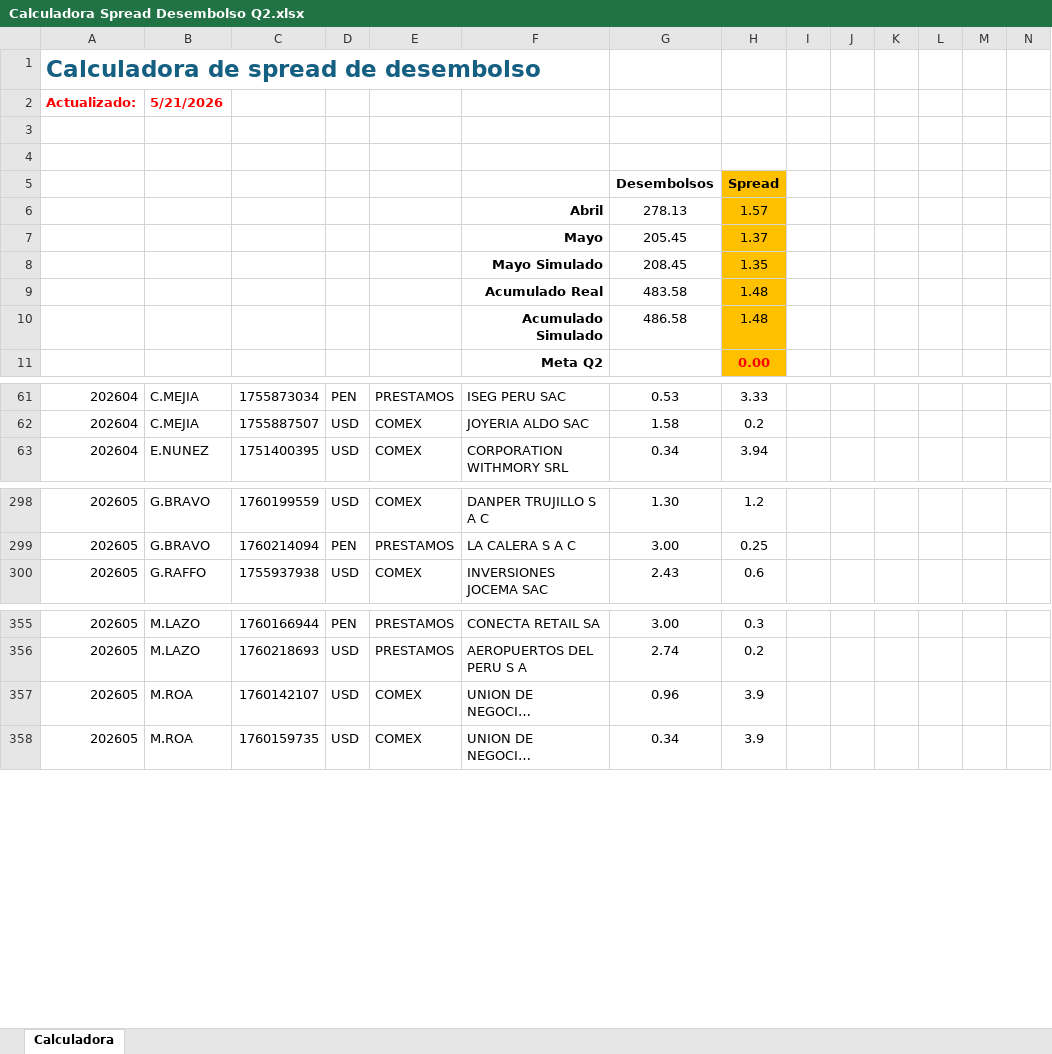
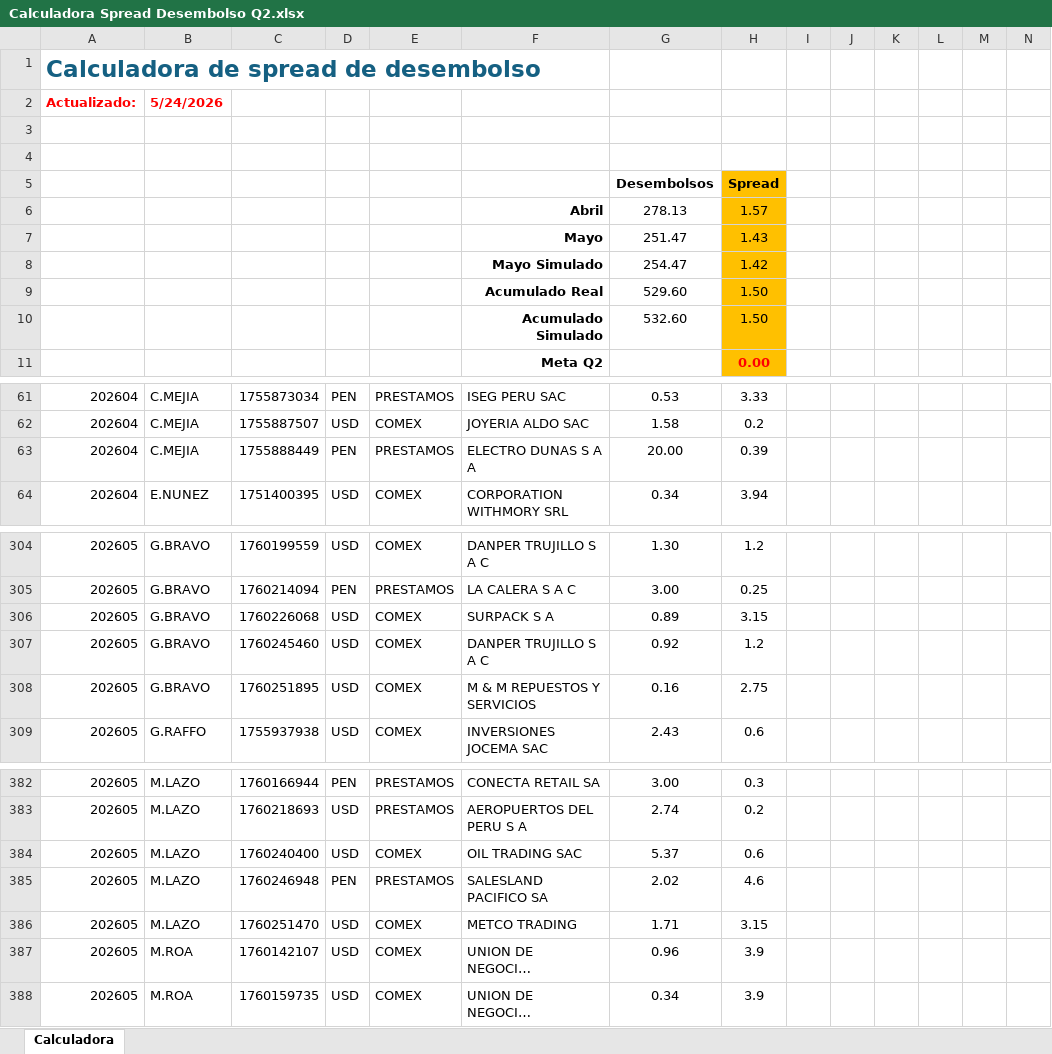
Before and after one commit to luiszelmu98/archivos, an Excel workbook: Calculadora Spread Desembolso Q2.xlsx, sheet Calculadora, drawn as a sheet; only a part is shown, gaps mark what is left out; long unchanged cells end in …; values as stored, in another font and other column widths than the file's, no borders; charts and pictures not drawn; removed rows and columns are numbered as before the commit, all else as after; rows hold the shown columns only; the diff covers the shown part only; the diff names each change by its address in the sheet, - before the commit and + after, or states it on an @@ line.

```diff
--- a/Calculadora Spread Desembolso Q2.xlsx (sheet Calculadora)
+++ b/Calculadora Spread Desembolso Q2.xlsx (sheet Calculadora)
-B2: 5/21/2026
+B2: 5/24/2026
-row 7:  |  |  |  |  | Mayo | 205.45 | 1.37
-row 8:  |  |  |  |  | Mayo Simulado | 208.45 | 1.35
-row 9:  |  |  |  |  | Acumulado Real | 483.58 | 1.48
-row 10:  |  |  |  |  | Acumulado Simulado | 486.58 | 1.48
+row 7:  |  |  |  |  | Mayo | 251.47 | 1.43
+row 8:  |  |  |  |  | Mayo Simulado | 254.47 | 1.42
+row 9:  |  |  |  |  | Acumulado Real | 529.60 | 1.50
+row 10:  |  |  |  |  | Acumulado Simulado | 532.60 | 1.50
+row 63: 202604 | C.MEJIA | 1755888449 | PEN | PRESTAMOS | ELECTRO DUNAS S A A | 20.00 | 0.39
+row 306: 202605 | G.BRAVO | 1760226068 | USD | COMEX | SURPACK S A | 0.89 | 3.15
+row 307: 202605 | G.BRAVO | 1760245460 | USD | COMEX | DANPER TRUJILLO S A C | 0.92 | 1.2
+row 308: 202605 | G.BRAVO | 1760251895 | USD | COMEX | M & M REPUESTOS Y SERVICIOS | 0.16 | 2.75
+row 384: 202605 | M.LAZO | 1760240400 | USD | COMEX | OIL TRADING SAC | 5.37 | 0.6
+row 385: 202605 | M.LAZO | 1760246948 | PEN | PRESTAMOS | SALESLAND PACIFICO SA | 2.02 | 4.6
+row 386: 202605 | M.LAZO | 1760251470 | USD | COMEX | METCO TRADING | 1.71 | 3.15
```
Also changed, not shown: 33 added rows and 1 removed row elsewhere in this sheet.
